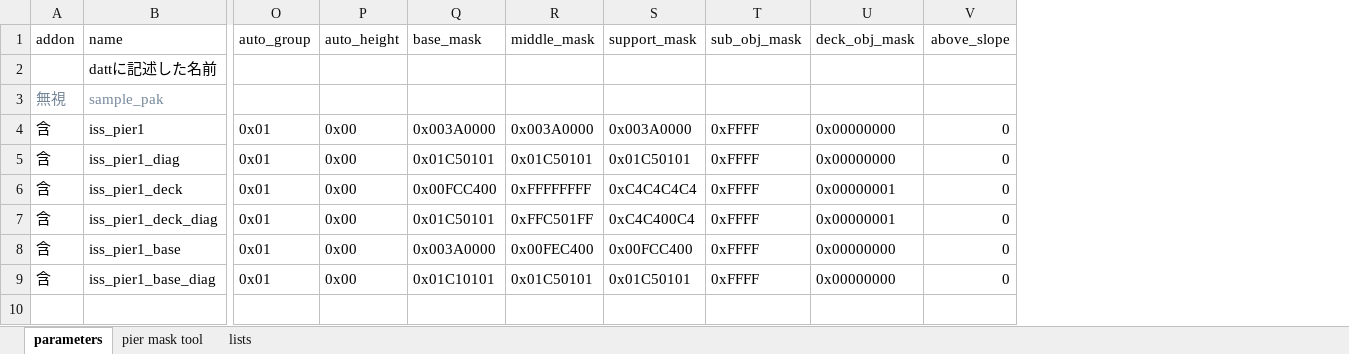
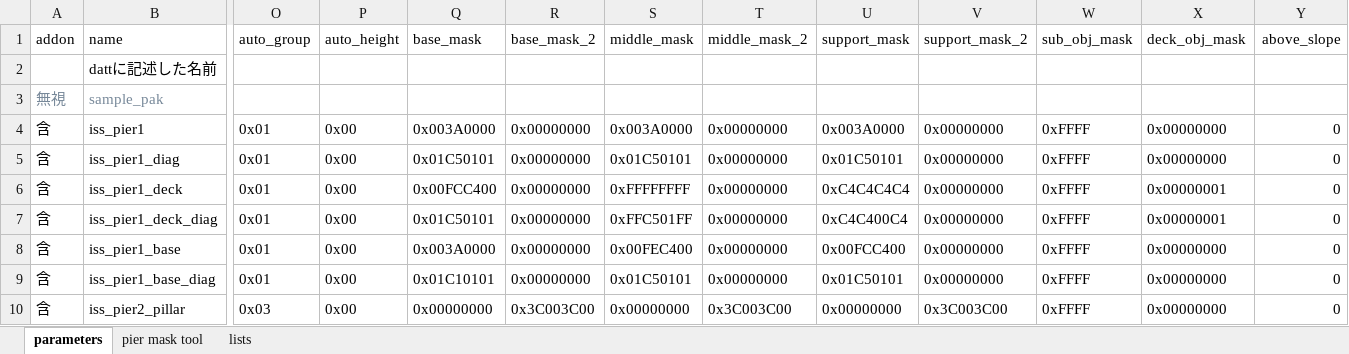
Before and after one commit to soukouki/simutrans-pak128.japan-ex, an Excel workbook: pier/piers.xlsx, sheet parameters, drawn as a sheet; only a part is shown, gaps mark what is left out; values as stored, in another font and other column widths than the file's, no borders; rows hold the shown columns only; the diff names each change by its address in the sheet, - before the commit and + after, or states it on an @@ line.

Commit message:
ja.tab対応、pier2制作途中

```diff
--- a/pier/piers.xlsx (sheet parameters)
+++ b/pier/piers.xlsx (sheet parameters)
+column R (base_mask_2), rows 4-9: all 0x00000000
+column T (middle_mask_2), rows 4-9: all 0x00000000
+column V (support_mask_2), rows 4-9: all 0x00000000
+row 10: 含 | iss_pier2_pillar | 0x03 | 0x00 | 0x00000000 | 0x3C003C00 | 0x00000000 | 0x3C003C00 | 0x00000000 | 0x3C003C00 | 0xFFFF | 0x00000000 | 0
```
Also changed, not shown: sheet pier mask tool, formulas that keep their value, 5 other files.
